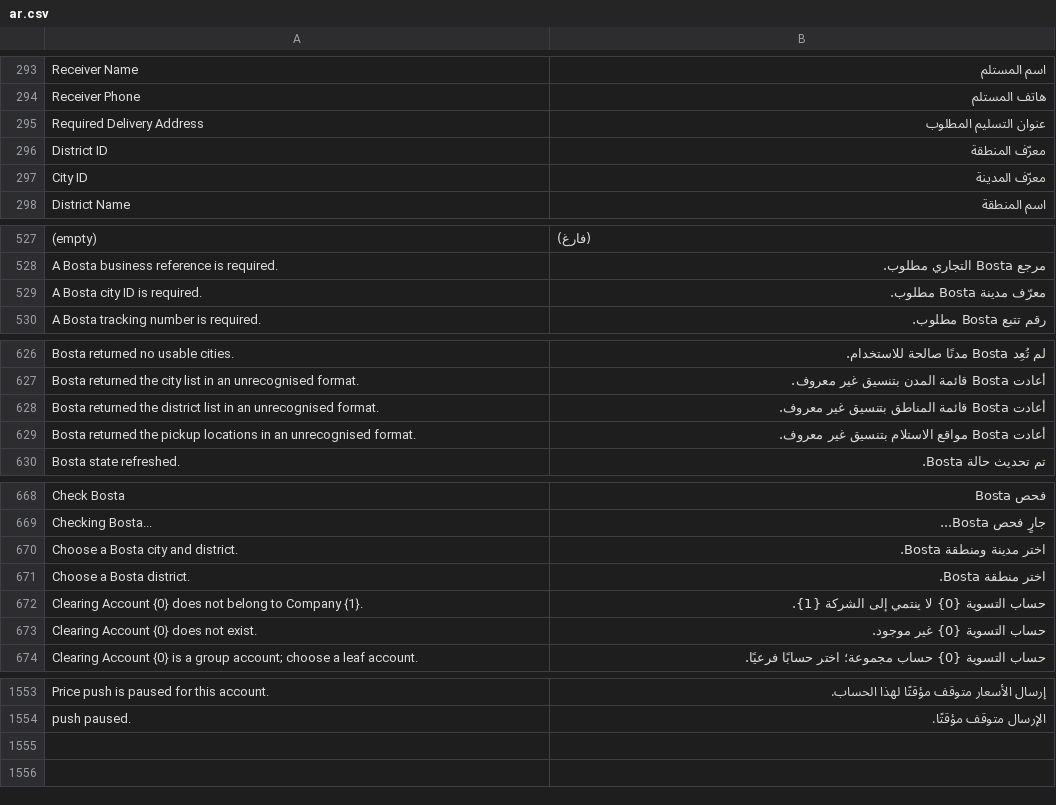
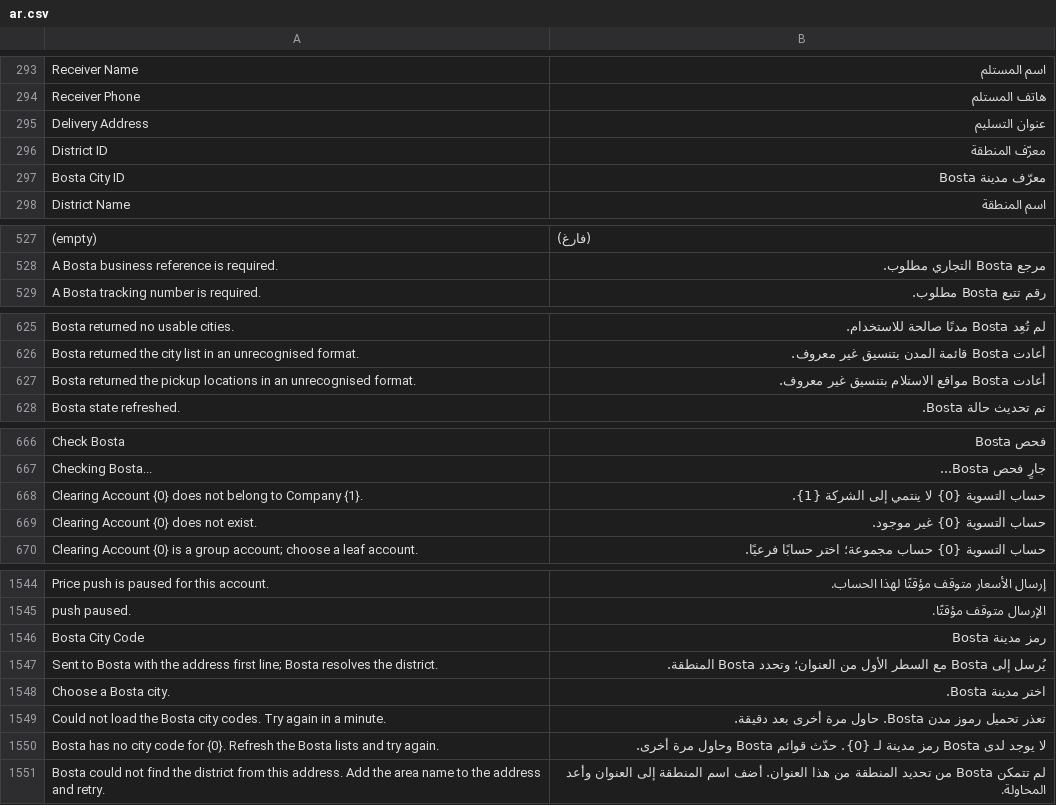
Before and after one commit to MohamedAmirr/tamwenat-el-zekrayat, a CSV file: apps/marketplace_integrations/marketplace_integrations/translations/ar.csv, drawn as a sheet; only a part is shown, gaps mark what is left out; removed rows and columns are numbered as before the commit, all else as after; the diff covers the shown part only; the diff names each change by its address in the sheet, - before the commit and + after, or states it on an @@ line.

Commit message:
feat(bosta): create and edit without a district; Bosta resolves it from the city code and address

```diff
--- a/apps/marketplace_integrations/marketplace_integrations/translations/ar.csv
+++ b/apps/marketplace_integrations/marketplace_integrations/translations/ar.csv
-row 295: Required Delivery Address | عنوان التسليم المطلوب
+row 295: Delivery Address | عنوان التسليم
-row 297: City ID | معرّف المدينة
+row 297: Bosta City ID | معرّف مدينة Bosta
-row 529: A Bosta city ID is required. | معرّف مدينة Bosta مطلوب.
-row 628: Bosta returned the district list in an unrecognised format. | أعادت Bosta قائمة المناطق بتنسيق غير معروف.
-row 670: Choose a Bosta city and district. | اختر مدينة ومنطقة Bosta.
-row 671: Choose a Bosta district. | اختر منطقة Bosta.
+row 1546: Bosta City Code | رمز مدينة Bosta
+row 1547: Sent to Bosta with the address first line; Bosta resolves the district. | يُرسل إلى Bosta مع السطر الأول من العنوان؛ وتحدد Bosta المنطقة.
+row 1548: Choose a Bosta city. | اختر مدينة Bosta.
+row 1549: Could not load the Bosta city codes. Try again in a minute. | تعذر تحميل رموز مدن Bosta. حاول مرة أخرى بعد دقيقة.
+row 1550: Bosta has no city code for {0}. Refresh the Bosta lists and try again. | لا يوجد لدى Bosta رمز مدينة لـ {0}. حدّث قوائم Bosta وحاول مرة أخرى.
+row 1551: Bosta could not find the district from this address. Add the area name to the address and retry. | لم تتمكن Bosta من تحديد المنطقة من هذا العنوان. أضف اسم المنطقة إلى العنوان وأعد المحاولة.
```
Also changed, not shown: 5 removed rows elsewhere in this file, 28 other files.
